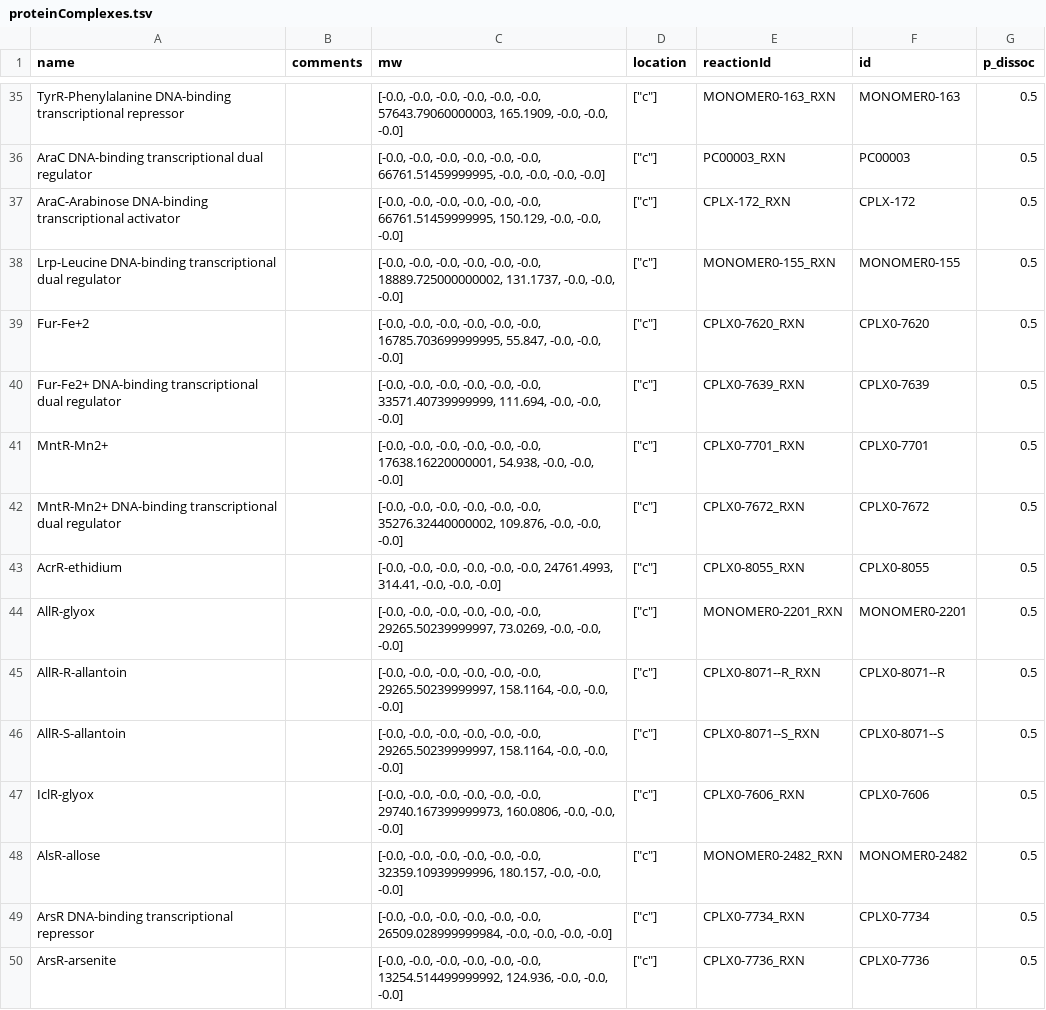
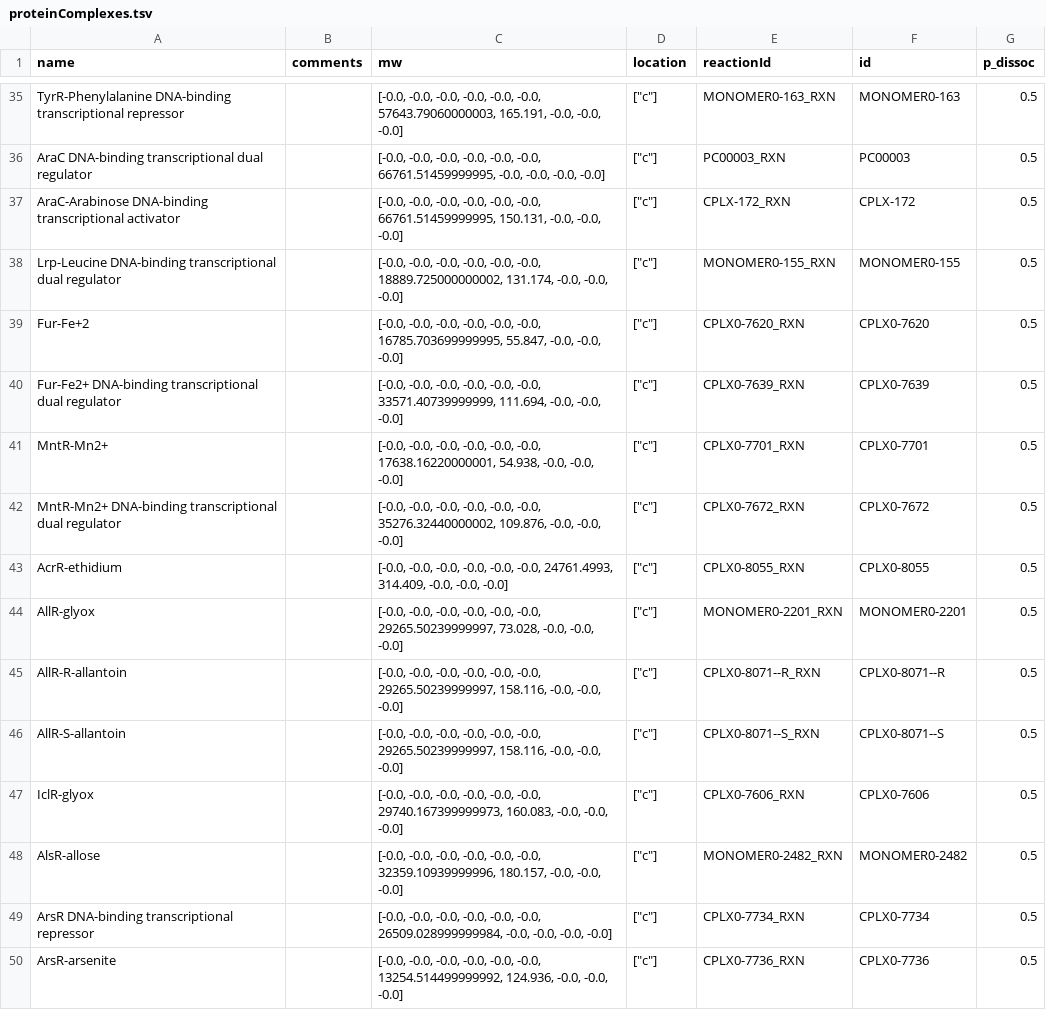
Before and after one commit to CovertLab/wcEcoli, a TSV file: reconstruction/ecoli/flat/proteinComplexes.tsv, drawn as a sheet; only a part is shown, gaps mark what is left out; the diff covers the shown part only.

```diff
--- a/reconstruction/ecoli/flat/proteinComplexes.tsv
+++ b/reconstruction/ecoli/flat/proteinComplexes.tsv
@@ -35,5 +35,5 @@
-"TyrR-Phenylalanine DNA-binding transcriptional repressor"	""	[-0.0, -0.0, -0.0, -0.0, -0.0, -0.0, 57643.79060000003, 165.1909, -0.0, -0.0, -0.0]	["c"]	"MONOMER0-163_RXN"	"MONOMER0-163"	0.5
+"TyrR-Phenylalanine DNA-binding transcriptional repressor"	""	[-0.0, -0.0, -0.0, -0.0, -0.0, -0.0, 57643.79060000003, 165.191, -0.0, -0.0, -0.0]	["c"]	"MONOMER0-163_RXN"	"MONOMER0-163"	0.5
 "AraC DNA-binding transcriptional dual regulator"	""	[-0.0, -0.0, -0.0, -0.0, -0.0, -0.0, 66761.51459999995, -0.0, -0.0, -0.0, -0.0]	["c"]	"PC00003_RXN"	"PC00003"	0.5
-"AraC-Arabinose DNA-binding transcriptional activator"	""	[-0.0, -0.0, -0.0, -0.0, -0.0, -0.0, 66761.51459999995, 150.129, -0.0, -0.0, -0.0]	["c"]	"CPLX-172_RXN"	"CPLX-172"	0.5
-"Lrp-Leucine DNA-binding transcriptional dual regulator"	""	[-0.0, -0.0, -0.0, -0.0, -0.0, -0.0, 18889.725000000002, 131.1737, -0.0, -0.0, -0.0]	["c"]	"MONOMER0-155_RXN"	"MONOMER0-155"	0.5
+"AraC-Arabinose DNA-binding transcriptional activator"	""	[-0.0, -0.0, -0.0, -0.0, -0.0, -0.0, 66761.51459999995, 150.131, -0.0, -0.0, -0.0]	["c"]	"CPLX-172_RXN"	"CPLX-172"	0.5
+"Lrp-Leucine DNA-binding transcriptional dual regulator"	""	[-0.0, -0.0, -0.0, -0.0, -0.0, -0.0, 18889.725000000002, 131.174, -0.0, -0.0, -0.0]	["c"]	"MONOMER0-155_RXN"	"MONOMER0-155"	0.5
 "Fur-Fe+2"	""	[-0.0, -0.0, -0.0, -0.0, -0.0, -0.0, 16785.703699999995, 55.847, -0.0, -0.0, -0.0]	["c"]	"CPLX0-7620_RXN"	"CPLX0-7620"	0.5
@@ -42,7 +42,7 @@
 "MntR-Mn2+ DNA-binding transcriptional dual regulator"	""	[-0.0, -0.0, -0.0, -0.0, -0.0, -0.0, 35276.32440000002, 109.876, -0.0, -0.0, -0.0]	["c"]	"CPLX0-7672_RXN"	"CPLX0-7672"	0.5
-"AcrR-ethidium"	""	[-0.0, -0.0, -0.0, -0.0, -0.0, -0.0, 24761.4993, 314.41, -0.0, -0.0, -0.0]	["c"]	"CPLX0-8055_RXN"	"CPLX0-8055"	0.5
-"AllR-glyox"	""	[-0.0, -0.0, -0.0, -0.0, -0.0, -0.0, 29265.50239999997, 73.0269, -0.0, -0.0, -0.0]	["c"]	"MONOMER0-2201_RXN"	"MONOMER0-2201"	0.5
-"AllR-R-allantoin"	""	[-0.0, -0.0, -0.0, -0.0, -0.0, -0.0, 29265.50239999997, 158.1164, -0.0, -0.0, -0.0]	["c"]	"CPLX0-8071--R_RXN"	"CPLX0-8071--R"	0.5
-"AllR-S-allantoin"	""	[-0.0, -0.0, -0.0, -0.0, -0.0, -0.0, 29265.50239999997, 158.1164, -0.0, -0.0, -0.0]	["c"]	"CPLX0-8071--S_RXN"	"CPLX0-8071--S"	0.5
-"IclR-glyox"	""	[-0.0, -0.0, -0.0, -0.0, -0.0, -0.0, 29740.167399999973, 160.0806, -0.0, -0.0, -0.0]	["c"]	"CPLX0-7606_RXN"	"CPLX0-7606"	0.5
+"AcrR-ethidium"	""	[-0.0, -0.0, -0.0, -0.0, -0.0, -0.0, 24761.4993, 314.409, -0.0, -0.0, -0.0]	["c"]	"CPLX0-8055_RXN"	"CPLX0-8055"	0.5
+"AllR-glyox"	""	[-0.0, -0.0, -0.0, -0.0, -0.0, -0.0, 29265.50239999997, 73.028, -0.0, -0.0, -0.0]	["c"]	"MONOMER0-2201_RXN"	"MONOMER0-2201"	0.5
+"AllR-R-allantoin"	""	[-0.0, -0.0, -0.0, -0.0, -0.0, -0.0, 29265.50239999997, 158.116, -0.0, -0.0, -0.0]	["c"]	"CPLX0-8071--R_RXN"	"CPLX0-8071--R"	0.5
+"AllR-S-allantoin"	""	[-0.0, -0.0, -0.0, -0.0, -0.0, -0.0, 29265.50239999997, 158.116, -0.0, -0.0, -0.0]	["c"]	"CPLX0-8071--S_RXN"	"CPLX0-8071--S"	0.5
+"IclR-glyox"	""	[-0.0, -0.0, -0.0, -0.0, -0.0, -0.0, 29740.167399999973, 160.083, -0.0, -0.0, -0.0]	["c"]	"CPLX0-7606_RXN"	"CPLX0-7606"	0.5
 "AlsR-allose"	""	[-0.0, -0.0, -0.0, -0.0, -0.0, -0.0, 32359.10939999996, 180.157, -0.0, -0.0, -0.0]	["c"]	"MONOMER0-2482_RXN"	"MONOMER0-2482"	0.5
```
Also changed, not shown: 92 edited cells elsewhere in this file, reconstruction/ecoli/flat/proteinComplexes_large.tsv, 3 other files.
